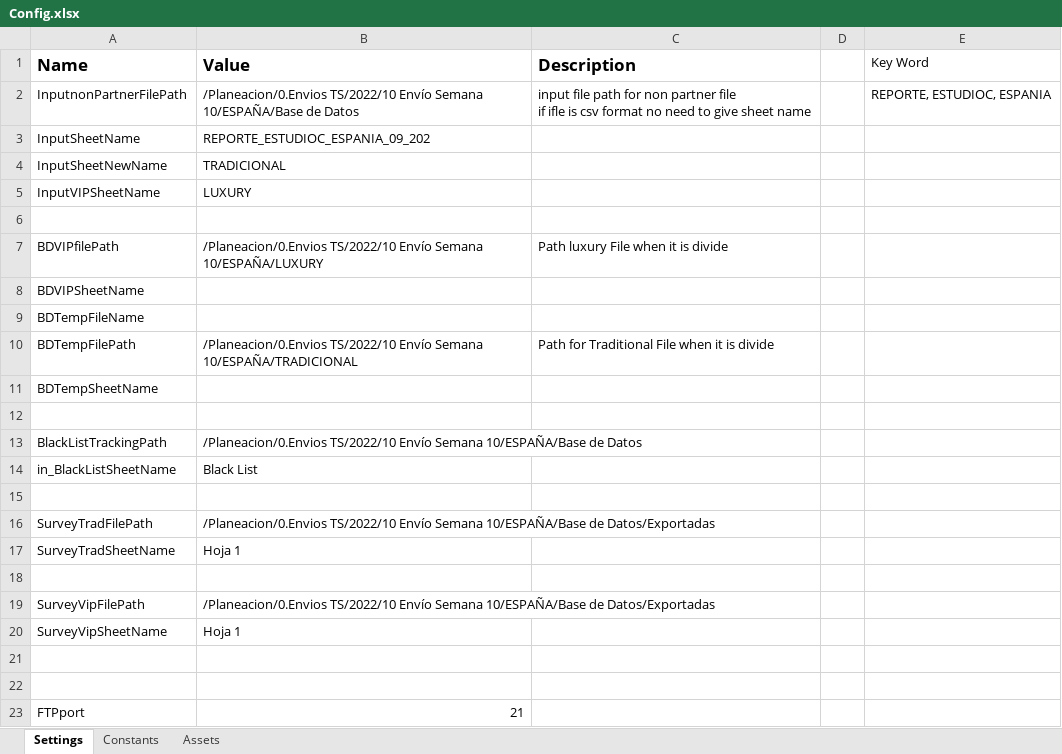
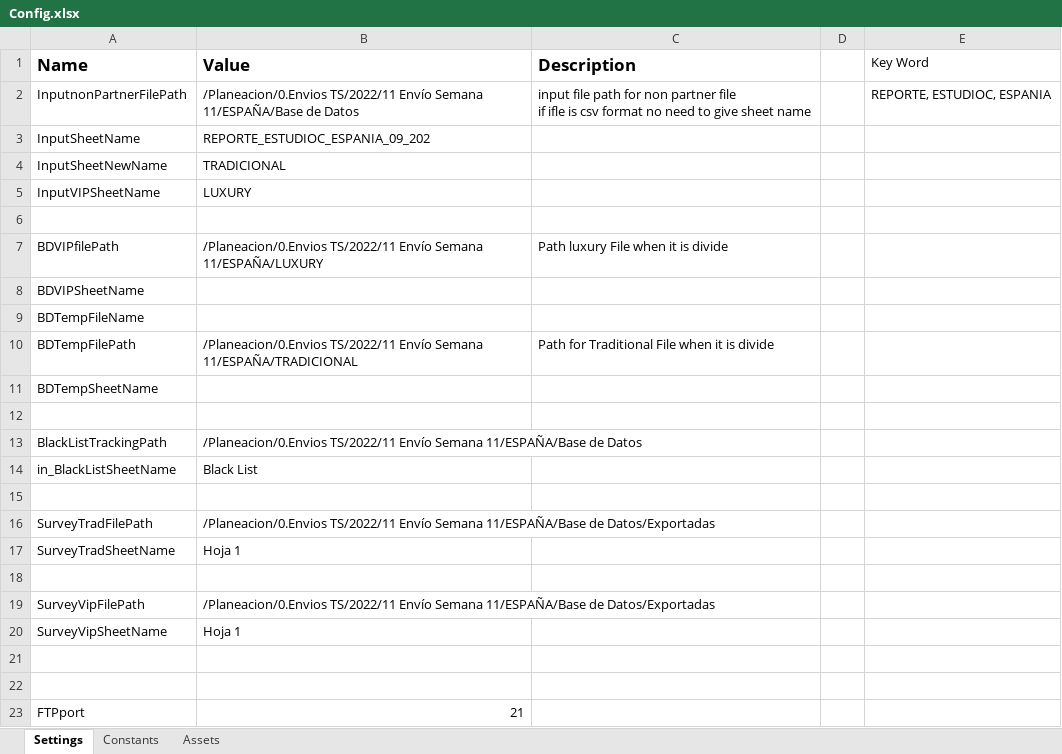
Before and after one commit to Tecnoyar/CinepolisSpain, an Excel workbook: Data/Config.xlsx, sheet Settings, drawn as a sheet; only a part is shown; values as stored, in another font and other column widths than the file's, no borders; the diff names each change by its address in the sheet, - before the commit and + after, or states it on an @@ line.

Commit message:
process updated

```diff
--- a/Data/Config.xlsx (sheet Settings)
+++ b/Data/Config.xlsx (sheet Settings)
-B2 (Value): /Planeacion/0.Envios TS/2022/10 Envío Semana 10/ESPAÑA/Base de Datos
+B2 (Value): /Planeacion/0.Envios TS/2022/11 Envío Semana 11/ESPAÑA/Base de Datos
-B7 (Value): /Planeacion/0.Envios TS/2022/10 Envío Semana 10/ESPAÑA/LUXURY
+B7 (Value): /Planeacion/0.Envios TS/2022/11 Envío Semana 11/ESPAÑA/LUXURY
-B10 (Value): /Planeacion/0.Envios TS/2022/10 Envío Semana 10/ESPAÑA/TRADICIONAL
+B10 (Value): /Planeacion/0.Envios TS/2022/11 Envío Semana 11/ESPAÑA/TRADICIONAL
-B13 (Value): /Planeacion/0.Envios TS/2022/10 Envío Semana 10/ESPAÑA/Base de Datos
+B13 (Value): /Planeacion/0.Envios TS/2022/11 Envío Semana 11/ESPAÑA/Base de Datos
-B16 (Value): /Planeacion/0.Envios TS/2022/10 Envío Semana 10/ESPAÑA/Base de Datos/Exportadas
+B16 (Value): /Planeacion/0.Envios TS/2022/11 Envío Semana 11/ESPAÑA/Base de Datos/Exportadas
-B19 (Value): /Planeacion/0.Envios TS/2022/10 Envío Semana 10/ESPAÑA/Base de Datos/Exportadas
+B19 (Value): /Planeacion/0.Envios TS/2022/11 Envío Semana 11/ESPAÑA/Base de Datos/Exportadas
```
Also changed, not shown: sheet Constants.
